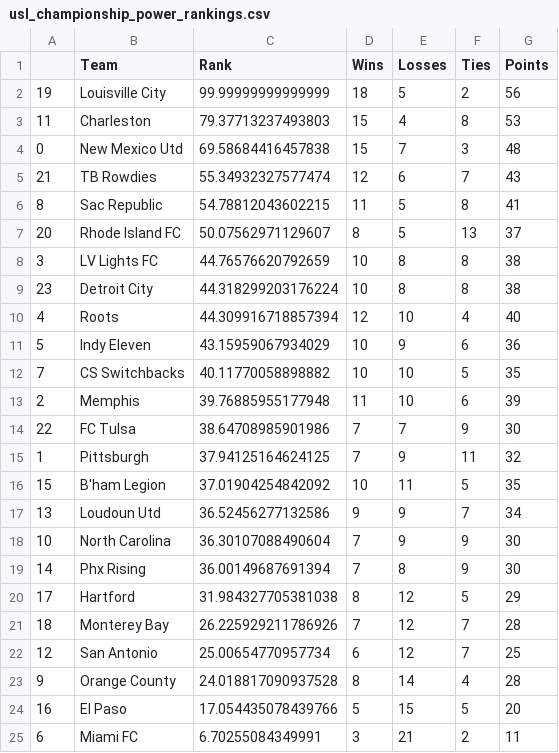
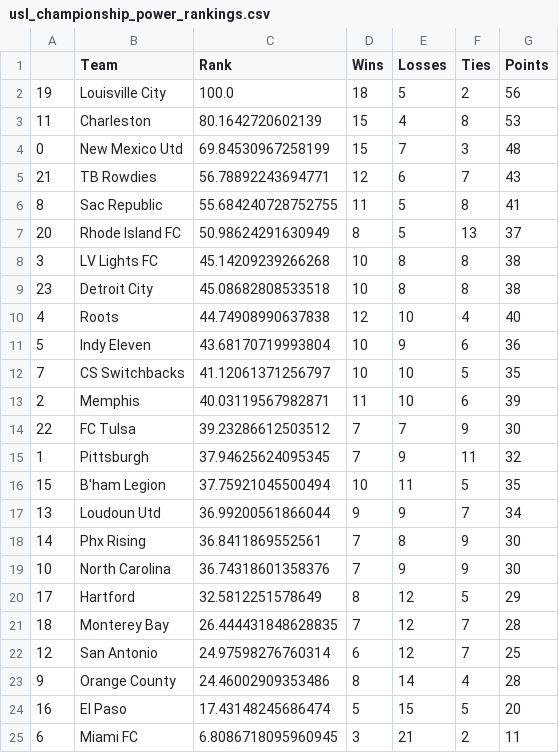
Before and after one commit to jmn5/powerRankCSVFiles, a CSV file: usl_championship_power_rankings.csv, drawn as a sheet.

```diff
--- a/usl_championship_power_rankings.csv
+++ b/usl_championship_power_rankings.csv
@@ -1,25 +1,25 @@
 ,Team,Rank,Wins,Losses,Ties,Points
-19,Louisville City,99.99999999999999,18,5,2,56
-11,Charleston,79.37713237493803,15,4,8,53
-0,New Mexico Utd,69.58684416457838,15,7,3,48
-21,TB Rowdies,55.34932327577474,12,6,7,43
-8,Sac Republic,54.78812043602215,11,5,8,41
-20,Rhode Island FC,50.07562971129607,8,5,13,37
-3,LV Lights FC,44.76576620792659,10,8,8,38
-23,Detroit City,44.318299203176224,10,8,8,38
-4,Roots,44.309916718857394,12,10,4,40
-5,Indy Eleven,43.15959067934029,10,9,6,36
-7,CS Switchbacks,40.11770058898882,10,10,5,35
-2,Memphis,39.76885955177948,11,10,6,39
-22,FC Tulsa,38.64708985901986,7,7,9,30
-1,Pittsburgh,37.94125164624125,7,9,11,32
-15,B'ham Legion,37.01904254842092,10,11,5,35
-13,Loudoun Utd,36.52456277132586,9,9,7,34
-10,North Carolina,36.30107088490604,7,9,9,30
-14,Phx Rising,36.00149687691394,7,8,9,30
-17,Hartford,31.984327705381038,8,12,5,29
-18,Monterey Bay,26.225929211786926,7,12,7,28
-12,San Antonio,25.00654770957734,6,12,7,25
-9,Orange County,24.018817090937528,8,14,4,28
-16,El Paso,17.054435078439766,5,15,5,20
-6,Miami FC,6.70255084349991,3,21,2,11
+19,Louisville City,100.0,18,5,2,56
+11,Charleston,80.1642720602139,15,4,8,53
+0,New Mexico Utd,69.84530967258199,15,7,3,48
+21,TB Rowdies,56.78892243694771,12,6,7,43
+8,Sac Republic,55.684240728752755,11,5,8,41
+20,Rhode Island FC,50.98624291630949,8,5,13,37
+3,LV Lights FC,45.14209239266268,10,8,8,38
+23,Detroit City,45.08682808533518,10,8,8,38
+4,Roots,44.74908990637838,12,10,4,40
+5,Indy Eleven,43.68170719993804,10,9,6,36
+7,CS Switchbacks,41.12061371256797,10,10,5,35
+2,Memphis,40.03119567982871,11,10,6,39
+22,FC Tulsa,39.23286612503512,7,7,9,30
+1,Pittsburgh,37.94625624095345,7,9,11,32
+15,B'ham Legion,37.75921045500494,10,11,5,35
+13,Loudoun Utd,36.99200561866044,9,9,7,34
+14,Phx Rising,36.8411869552561,7,8,9,30
+10,North Carolina,36.74318601358376,7,9,9,30
+17,Hartford,32.5812251578649,8,12,5,29
+18,Monterey Bay,26.444431848628835,7,12,7,28
+12,San Antonio,24.97598276760314,6,12,7,25
+9,Orange County,24.46002909353486,8,14,4,28
+16,El Paso,17.43148245686474,5,15,5,20
+6,Miami FC,6.8086718095960945,3,21,2,11
```
Also changed, not shown: bundesliga_power_rankings.csv, epl_power_rankings.csv, 5 other files.
